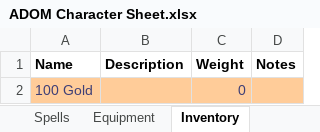
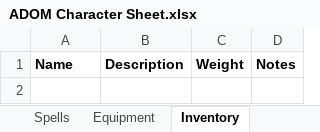
Before and after one commit to rmvgaines/ADOM-Lite, an Excel workbook: Character Sheets/ADOM Character Sheet.xlsx, sheet Inventory, drawn as a sheet; values as stored, in another font and other column widths than the file's, no borders; the diff names each change by its address in the sheet, - before the commit and + after, or states it on an @@ line.

```diff
--- a/Character Sheets/ADOM Character Sheet.xlsx (sheet Inventory)
+++ b/Character Sheets/ADOM Character Sheet.xlsx (sheet Inventory)
-row 2: 100 Gold |  | 0
```
Also changed, not shown: sheet Bio, sheet Stats, sheet Spells, sheet Instructions, sheet Class Effects, sheet Skills, 3 more sheets, formulas that keep their value, 1 other file.
